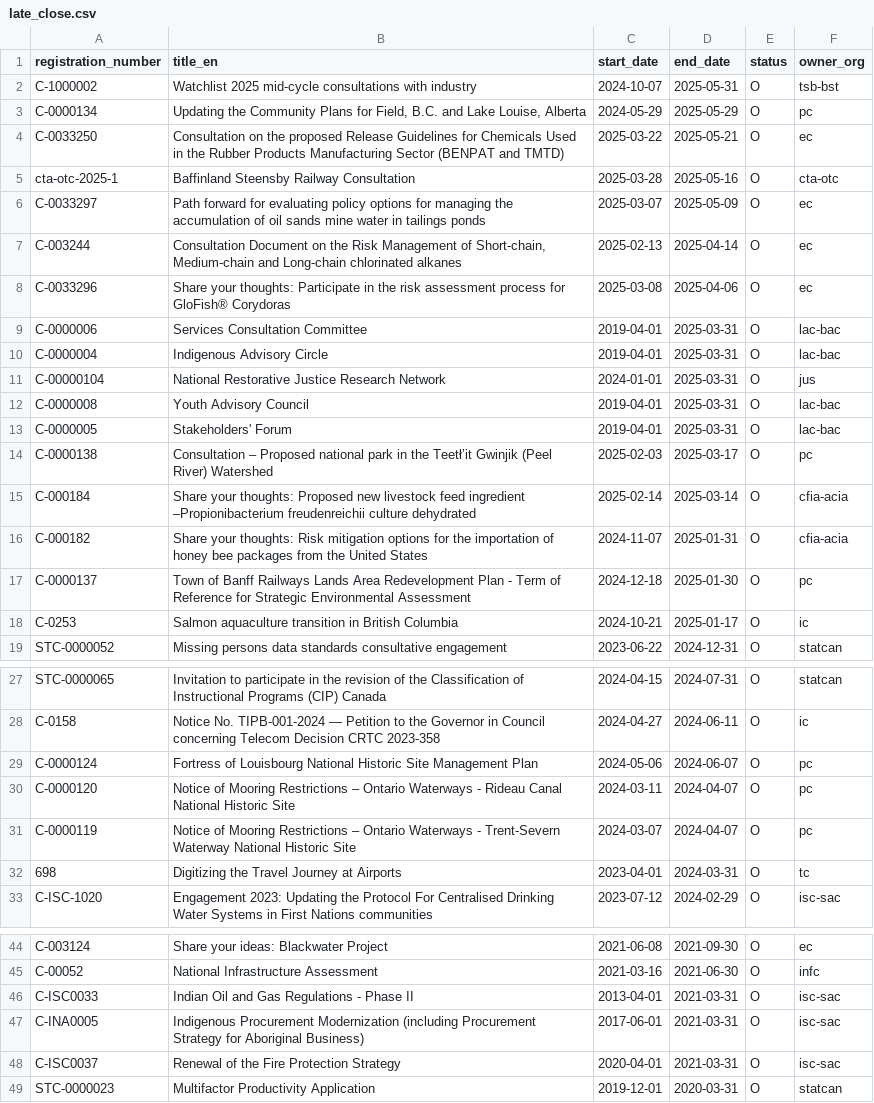
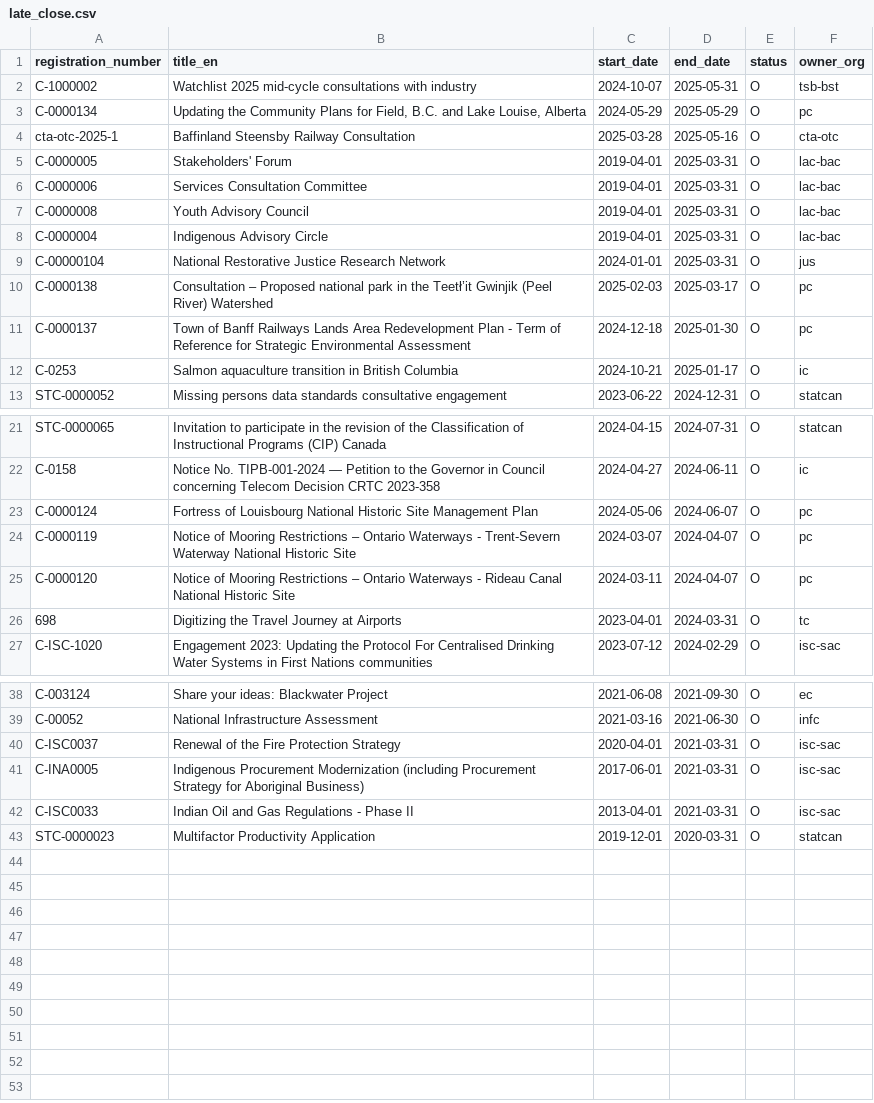
Before and after one commit to PatLittle/Consultations-Tracker, a CSV file: late_close.csv, drawn as a sheet; only a part is shown, gaps mark what is left out.

```diff
--- a/late_close.csv
+++ b/late_close.csv
@@ -3,15 +3,9 @@ C-1000002,Watchlist 2025 mid-cycle consultations with industry,2024-10-07,2025-0
 C-0000134,"Updating the Community Plans for Field, B.C. and Lake Louise, Alberta",2024-05-29,2025-05-29,O,pc
-C-0033250,Consultation on the proposed Release Guidelines for Chemicals Used in the Rubber Products Manufacturing Sector (BENPAT and TMTD),2025-03-22,2025-05-21,O,ec
 cta-otc-2025-1,Baffinland Steensby Railway Consultation,2025-03-28,2025-05-16,O,cta-otc
-C-0033297,Path forward for evaluating policy options for managing the accumulation of oil sands mine water in tailings ponds,2025-03-07,2025-05-09,O,ec
-C-003244,"Consultation Document on the Risk Management of Short-chain, Medium-chain and Long-chain chlorinated alkanes",2025-02-13,2025-04-14,O,ec
-C-0033296,Share your thoughts: Participate in the risk assessment process for GloFish® Corydoras,2025-03-08,2025-04-06,O,ec
+C-0000005,Stakeholders' Forum,2019-04-01,2025-03-31,O,lac-bac
 C-0000006,Services Consultation Committee,2019-04-01,2025-03-31,O,lac-bac
+C-0000008,Youth Advisory Council,2019-04-01,2025-03-31,O,lac-bac
 C-0000004,Indigenous Advisory Circle,2019-04-01,2025-03-31,O,lac-bac
 C-00000104,National Restorative Justice Research Network,2024-01-01,2025-03-31,O,jus
-C-0000008,Youth Advisory Council,2019-04-01,2025-03-31,O,lac-bac
-C-0000005,Stakeholders' Forum,2019-04-01,2025-03-31,O,lac-bac
 C-0000138,Consultation – Proposed national park in the Teetł’it Gwinjik (Peel River) Watershed,2025-02-03,2025-03-17,O,pc
-C-000184,Share your thoughts: Proposed new livestock feed ingredient –Propionibacterium freudenreichii culture dehydrated,2025-02-14,2025-03-14,O,cfia-acia
-C-000182,Share your thoughts: Risk mitigation options for the importation of honey bee packages from the United States,2024-11-07,2025-01-31,O,cfia-acia
 C-0000137,Town of Banff Railways Lands Area Redevelopment Plan - Term of Reference for Strategic Environmental Assessment,2024-12-18,2025-01-30,O,pc
@@ -29,4 +23,4 @@ C-0158,Notice No. TIPB-001-2024 — Petition to the Governor in Council concern
 C-0000124,Fortress of Louisbourg National Historic Site Management Plan,2024-05-06,2024-06-07,O,pc
+C-0000119,Notice of Mooring Restrictions – Ontario Waterways - Trent-Severn Waterway National Historic Site,2024-03-07,2024-04-07,O,pc
 C-0000120,Notice of Mooring Restrictions – Ontario Waterways - Rideau Canal National Historic Site,2024-03-11,2024-04-07,O,pc
-C-0000119,Notice of Mooring Restrictions – Ontario Waterways - Trent-Severn Waterway National Historic Site,2024-03-07,2024-04-07,O,pc
 698,Digitizing the Travel Journey at Airports,2023-04-01,2024-03-31,O,tc
@@ -45,5 +39,5 @@ C-003124,Share your ideas: Blackwater Project,2021-06-08,2021-09-30,O,ec
 C-00052,National Infrastructure Assessment,2021-03-16,2021-06-30,O,infc
+C-ISC0037,Renewal of the Fire Protection Strategy,2020-04-01,2021-03-31,O,isc-sac
+C-INA0005,Indigenous Procurement Modernization (including Procurement Strategy for Aboriginal Business),2017-06-01,2021-03-31,O,isc-sac
 C-ISC0033,Indian Oil and Gas Regulations - Phase II,2013-04-01,2021-03-31,O,isc-sac
-C-INA0005,Indigenous Procurement Modernization (including Procurement Strategy for Aboriginal Business),2017-06-01,2021-03-31,O,isc-sac
-C-ISC0037,Renewal of the Fire Protection Strategy,2020-04-01,2021-03-31,O,isc-sac
 STC-0000023,Multifactor Productivity Application,2019-12-01,2020-03-31,O,statcan
```
Also changed, not shown: late_start.csv, p5m5_start.csv, 2 other files.
